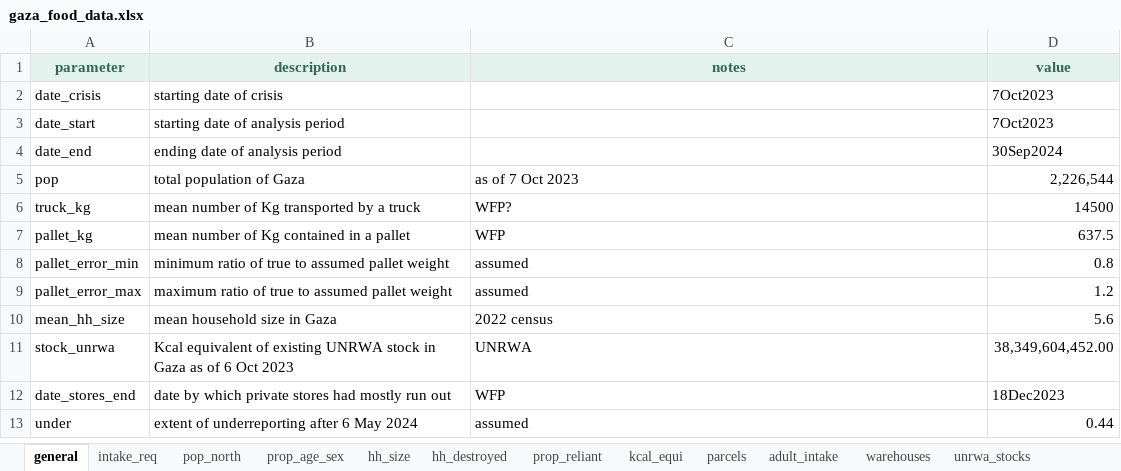
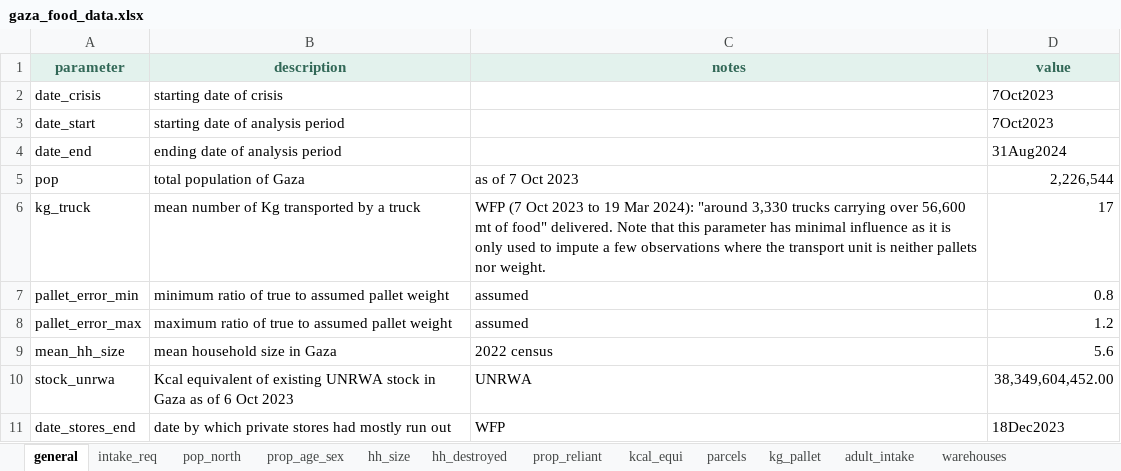
Before and after one commit to francescochecchi/gaza_food_availability, an Excel workbook: in/gaza_food_data.xlsx, sheet general, drawn as a sheet; values as stored, in another font and other column widths than the file's, no borders; conditional formats not drawn; removed rows and columns are numbered as before the commit, all else as after; the diff names each change by its address in the sheet, - before the commit and + after, or states it on an @@ line.

```diff
--- a/in/gaza_food_data.xlsx (sheet general)
+++ b/in/gaza_food_data.xlsx (sheet general)
+sheet tab: kg_pallet
-D4 (value): 30Sep2024
+D4 (value): 31Aug2024
-row 6: truck_kg | mean number of Kg transported by a truck | WFP? | 14500
-row 7: pallet_kg | mean number of Kg contained in a pallet | WFP | 637.5
+row 6: kg_truck | mean number of Kg transported by a truck | WFP (7 Oct 2023 to 19 Mar 2024): "around 3,330 trucks carrying over 56,600 mt of food" delivered. Note that this parameter has minimal influence as it is only used to impute a few observations where the transport unit is neither pallets nor weight. | 17
-row 13: under | extent of underreporting after 6 May 2024 | assumed | 0.44
```
Also changed, not shown: sheet prop_agri.
